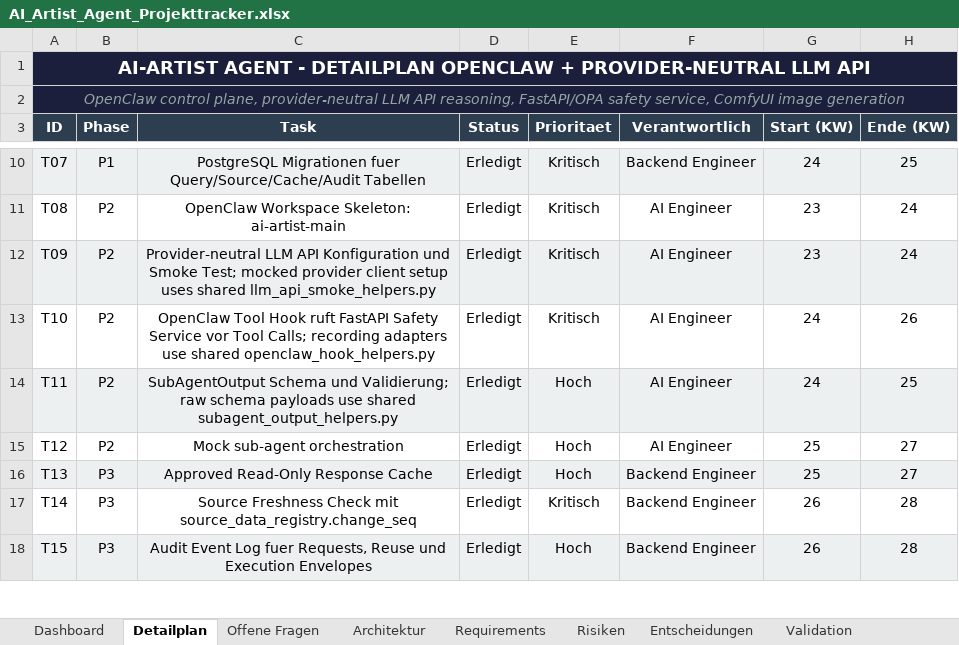
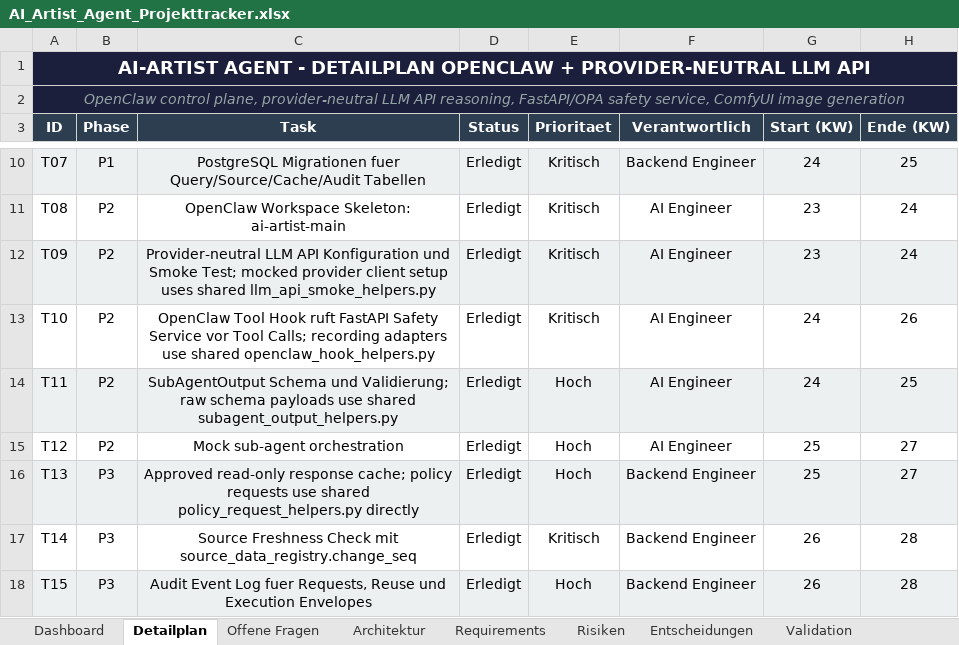
Before and after one commit to artprof964/AI-Artist, an Excel workbook: AI_Artist_Agent_Projekttracker.xlsx, sheet Detailplan, drawn as a sheet; only a part is shown, gaps mark what is left out; values as stored, in another font and other column widths than the file's, no borders; the diff names each change by its address in the sheet, - before the commit and + after, or states it on an @@ line.

```diff
--- a/AI_Artist_Agent_Projekttracker.xlsx (sheet Detailplan)
+++ b/AI_Artist_Agent_Projekttracker.xlsx (sheet Detailplan)
-C16 (Task): Approved Read-Only Response Cache
+C16 (Task): Approved read-only response cache; policy requests use shared policy_request_helpers.py directly
```
Also changed, not shown: sheet Validation, sheet Project Status, 7 other files.
